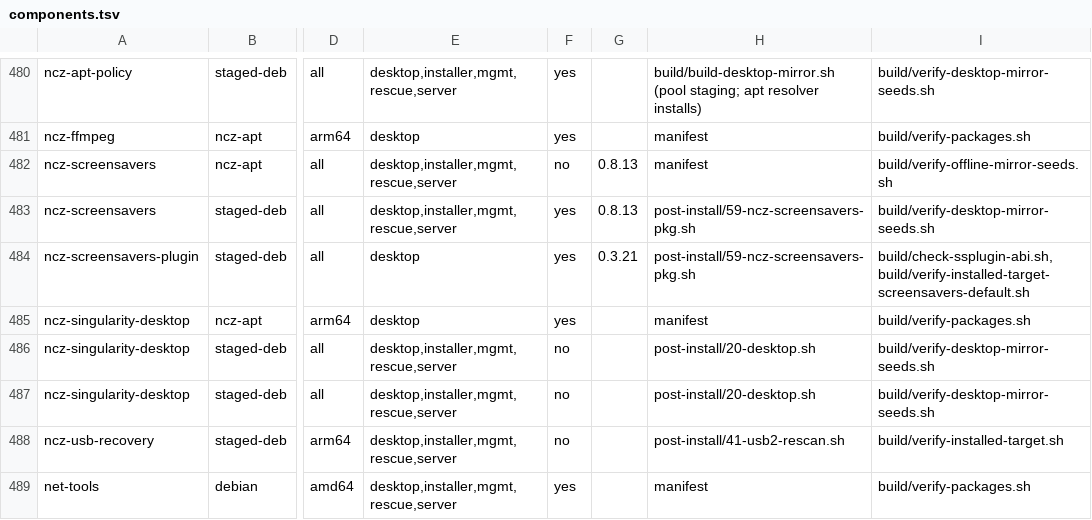
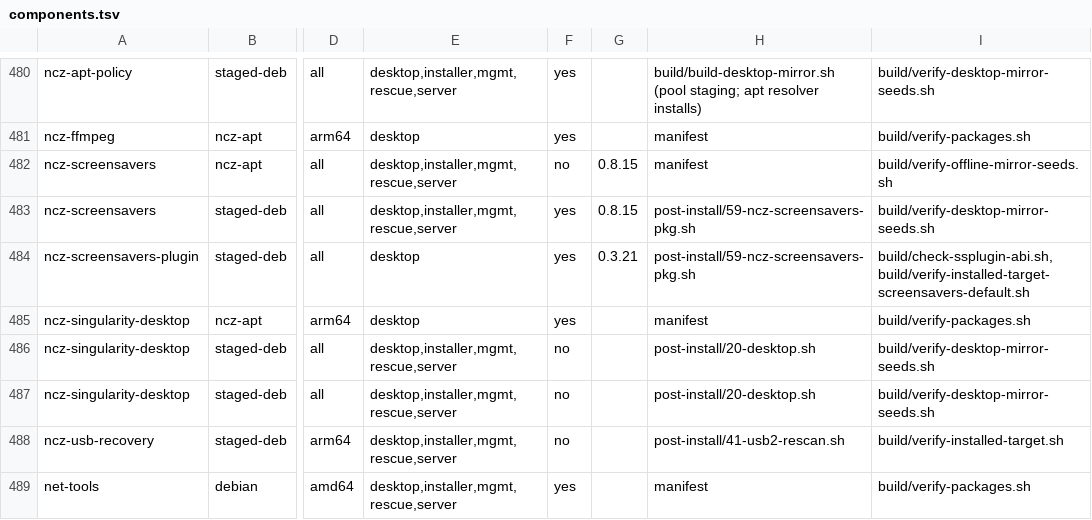
Before and after one commit to ncz-os/cix-installer, a TSV file: manifests/components.tsv, drawn as a sheet; only a part is shown, gaps mark what is left out; the diff names each change by its address in the sheet, - before the commit and + after, or states it on an @@ line.

```diff
--- a/manifests/components.tsv
+++ b/manifests/components.tsv
-G482:G483: 0.8.13
+G482:G483: 0.8.15
```
Also changed, not shown: manifests/build-inputs.tsv, manifests/ncz-packages.tsv, 7 other files.
